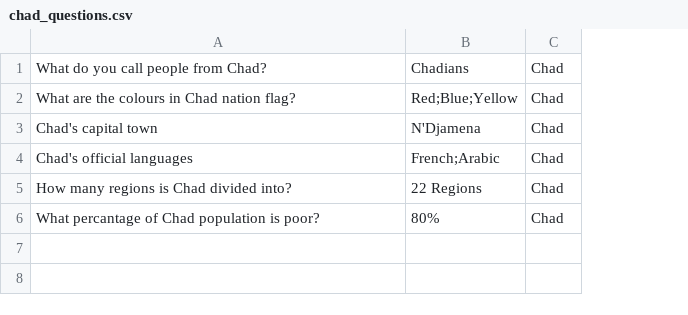
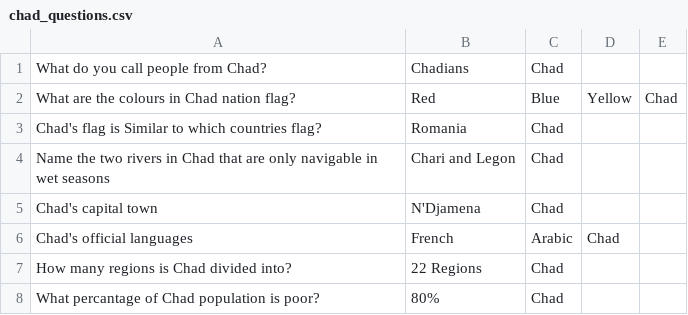
Before and after one commit to Django0505/AfroQuiz, a CSV file: chad_questions.csv, drawn as a sheet; addresses are those after the commit; the diff names each change by its address in the sheet, - before the commit and + after, or states it on an @@ line.

```diff
--- a/chad_questions.csv
+++ b/chad_questions.csv
+column D, row 2: Yellow; row 6: Chad
+column E, row 2: Chad
-B2: Red;Blue;Yellow
+B2: Red
-C2: Chad
+C2: Blue
+row 3: Chad's flag is Similar to which countries flag? | Romania | Chad
+row 4: Name the two rivers in Chad that are only navigable in wet seasons | Chari and Legon | Chad
-B6: French;Arabic
+B6: French
-C6: Chad
+C6: Arabic
```
Also changed, not shown: ethiopia_questions.csv, nigeria_questions.csv, 9 other files.
